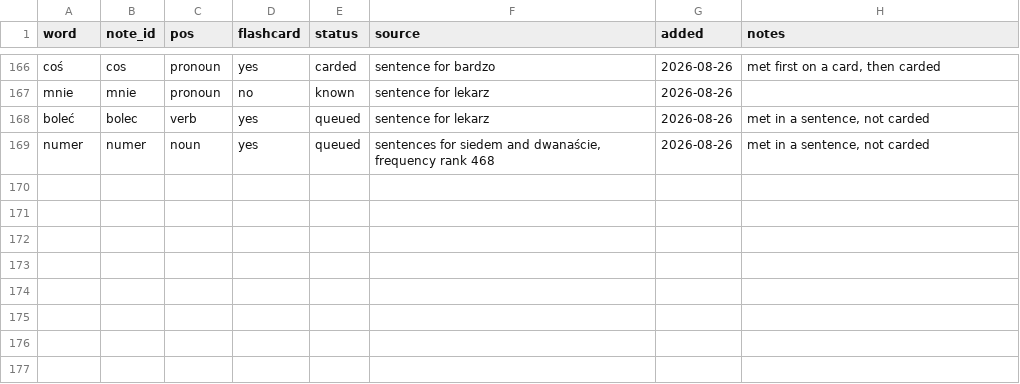
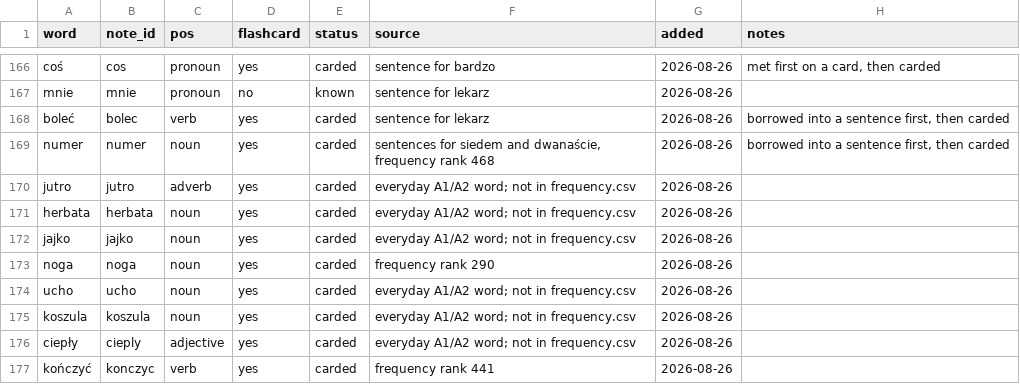
Before and after one commit to frhrpr/flashcards, a CSV file: deck/vocab.csv, drawn as a sheet; only a part is shown, gaps mark what is left out.

```diff
--- a/deck/vocab.csv
+++ b/deck/vocab.csv
@@ -167,3 +167,11 @@ coś,cos,pronoun,yes,carded,sentence for bardzo,2026-08-26,"met first on a card,
 mnie,mnie,pronoun,no,known,sentence for lekarz,2026-08-26,
-boleć,bolec,verb,yes,queued,sentence for lekarz,2026-08-26,"met in a sentence, not carded"
-numer,numer,noun,yes,queued,"sentences for siedem and dwanaście, frequency rank 468",2026-08-26,"met in a sentence, not carded"
+boleć,bolec,verb,yes,carded,sentence for lekarz,2026-08-26,"borrowed into a sentence first, then carded"
+numer,numer,noun,yes,carded,"sentences for siedem and dwanaście, frequency rank 468",2026-08-26,"borrowed into a sentence first, then carded"
+jutro,jutro,adverb,yes,carded,everyday A1/A2 word; not in frequency.csv,2026-08-26,
+herbata,herbata,noun,yes,carded,everyday A1/A2 word; not in frequency.csv,2026-08-26,
+jajko,jajko,noun,yes,carded,everyday A1/A2 word; not in frequency.csv,2026-08-26,
+noga,noga,noun,yes,carded,frequency rank 290,2026-08-26,
+ucho,ucho,noun,yes,carded,everyday A1/A2 word; not in frequency.csv,2026-08-26,
+koszula,koszula,noun,yes,carded,everyday A1/A2 word; not in frequency.csv,2026-08-26,
+ciepły,cieply,adjective,yes,carded,everyday A1/A2 word; not in frequency.csv,2026-08-26,
+kończyć,konczyc,verb,yes,carded,frequency rank 441,2026-08-26,
```
Also changed, not shown: 34 other files.
